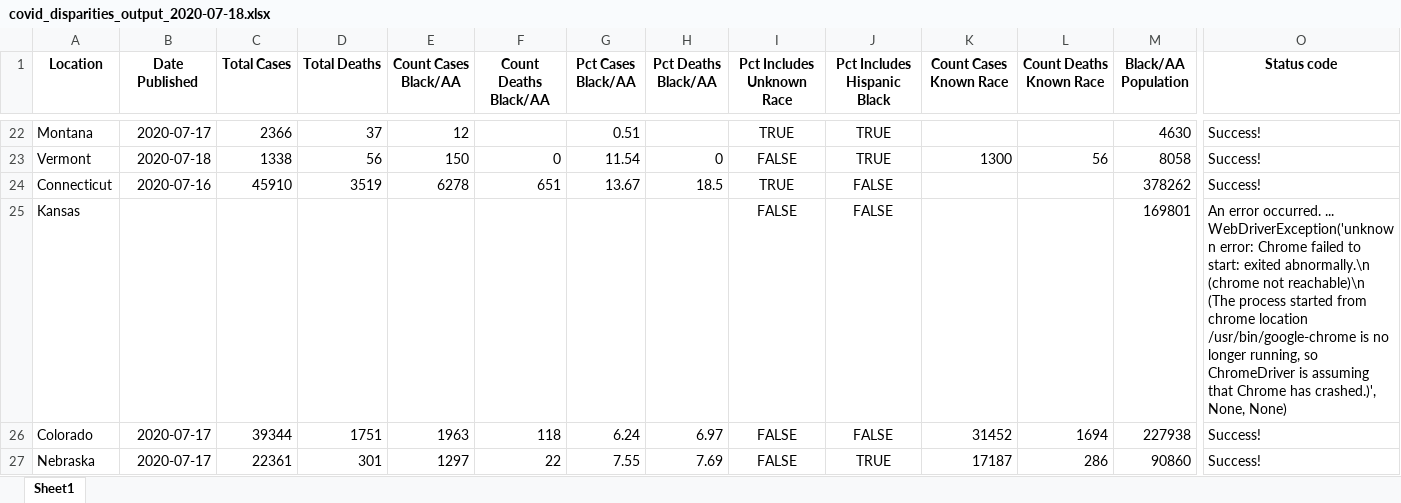
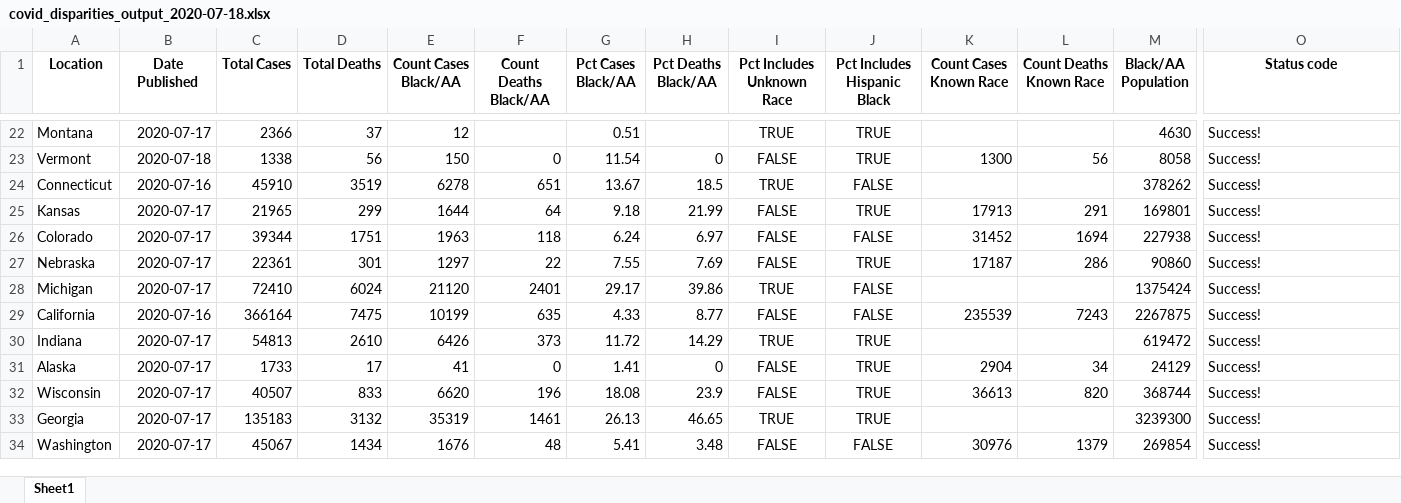
Before and after one commit to d4bl/COVID19_tracker_data_extraction, an Excel workbook: workflow/python/output/xlsx/covid_disparities_output_2020-07-18.xlsx, sheet Sheet1, drawn as a sheet; only a part is shown, gaps mark what is left out; the shorter side is filled out with more unchanged rows; values as stored, in another font and other column widths than the file's, no borders; the diff names each change by its address in the sheet, - before the commit and + after, or states it on an @@ line.

```diff
--- a/workflow/python/output/xlsx/covid_disparities_output_2020-07-18.xlsx (sheet Sheet1)
+++ b/workflow/python/output/xlsx/covid_disparities_output_2020-07-18.xlsx (sheet Sheet1)
-B25 (Date Published): (empty)
+B25 (Date Published): 2020-07-17
-C25 (Total Cases): (empty)
+C25 (Total Cases): 21965
-D25 (Total Deaths): (empty)
+D25 (Total Deaths): 299
-E25 (Count Cases Black/AA): (empty)
+E25 (Count Cases Black/AA): 1644
-F25 (Count Deaths Black/AA): (empty)
+F25 (Count Deaths Black/AA): 64
-G25 (Pct Cases Black/AA): (empty)
+G25 (Pct Cases Black/AA): 9.18
-H25 (Pct Deaths Black/AA): (empty)
+H25 (Pct Deaths Black/AA): 21.99
-J25 (Pct Includes Hispanic Black): FALSE
+J25 (Pct Includes Hispanic Black): TRUE
-K25 (Count Cases Known Race): (empty)
+K25 (Count Cases Known Race): 17913
-L25 (Count Deaths Known Race): (empty)
+L25 (Count Deaths Known Race): 291
-O25 (Status code): An error occurred. ... WebDriverException('unknown error: Chrome failed to start: exited abnormally.\n (chrome not reachable)\n (The process started from chrome location /usr/bin/google-chrome is no longer running, so ChromeDriver is assuming that Chrome has crashed.)', None, None)
+O25 (Status code): Success!
```
Also changed, not shown: 2 other files.
